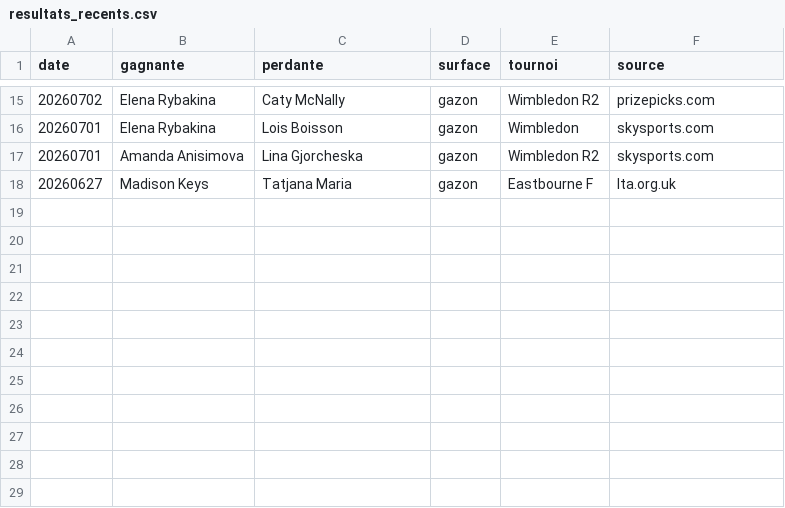
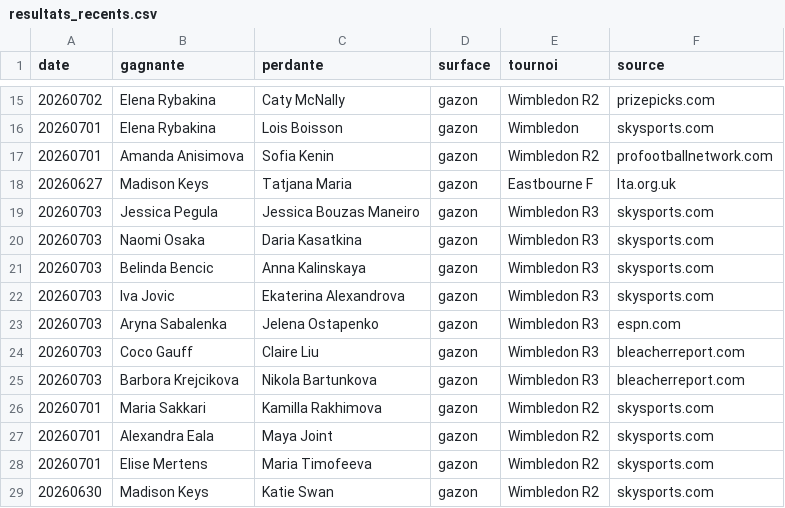
Before and after one commit to lilian93000/Pok-mon-, a CSV file: paris-sportifs/donnees/resultats_recents.csv, drawn as a sheet; only a part is shown, gaps mark what is left out.

```diff
--- a/paris-sportifs/donnees/resultats_recents.csv
+++ b/paris-sportifs/donnees/resultats_recents.csv
@@ -16,3 +16,14 @@ date,gagnante,perdante,surface,tournoi,source
 20260701,Elena Rybakina,Lois Boisson,gazon,Wimbledon,skysports.com
-20260701,Amanda Anisimova,Lina Gjorcheska,gazon,Wimbledon R2,skysports.com
+20260701,Amanda Anisimova,Sofia Kenin,gazon,Wimbledon R2,profootballnetwork.com
 20260627,Madison Keys,Tatjana Maria,gazon,Eastbourne F,lta.org.uk
+20260703,Jessica Pegula,Jessica Bouzas Maneiro,gazon,Wimbledon R3,skysports.com
+20260703,Naomi Osaka,Daria Kasatkina,gazon,Wimbledon R3,skysports.com
+20260703,Belinda Bencic,Anna Kalinskaya,gazon,Wimbledon R3,skysports.com
+20260703,Iva Jovic,Ekaterina Alexandrova,gazon,Wimbledon R3,skysports.com
+20260703,Aryna Sabalenka,Jelena Ostapenko,gazon,Wimbledon R3,espn.com
+20260703,Coco Gauff,Claire Liu,gazon,Wimbledon R3,bleacherreport.com
+20260703,Barbora Krejcikova,Nikola Bartunkova,gazon,Wimbledon R3,bleacherreport.com
+20260701,Maria Sakkari,Kamilla Rakhimova,gazon,Wimbledon R2,skysports.com
+20260701,Alexandra Eala,Maya Joint,gazon,Wimbledon R2,skysports.com
+20260701,Elise Mertens,Maria Timofeeva,gazon,Wimbledon R2,skysports.com
+20260630,Madison Keys,Katie Swan,gazon,Wimbledon R2,skysports.com
```
Also changed, not shown: 2 other files.
